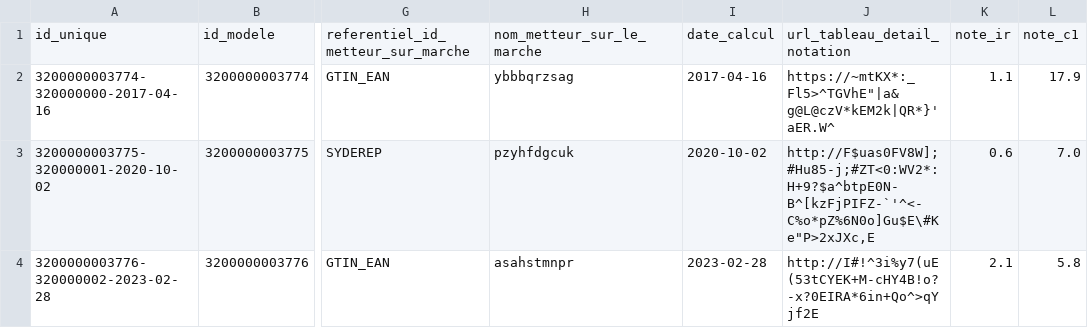
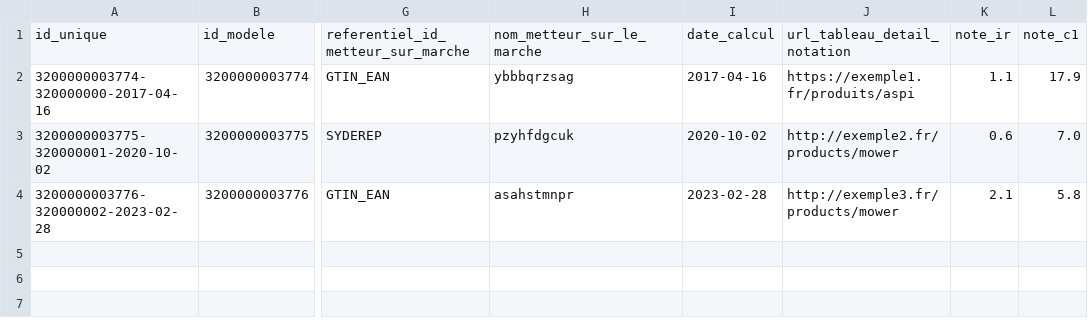
Before and after one commit to etalab/schema-indice-reparabilite, a CSV file: exemple-valide.csv, drawn as a sheet; only a part is shown, gaps mark what is left out; the diff names each change by its address in the sheet, - before the commit and + after, or states it on an @@ line.

Commit message:
more readable URLs

```diff
--- a/exemple-valide.csv
+++ b/exemple-valide.csv
-J2: https://~mtKX*:_Fl5>^TGVhE"|a&g@L@czV*kEM2k|QR*}'aER.W^
+J2: https://exemple1.fr/produits/aspi
-J3: http://F$uas0FV8W];#Hu85-j;#ZT<0:WV2*:H+9?$a^btpE0N-B^[kzFjPIFZ-`'^<-C%o*pZ%6N0o]Gu$E\#Ke"P>2xJXc,E
+J3: http://exemple2.fr/products/mower
-J4: http://I#!^3i%y7(uE(53tCYEK+M-cHY4B!o?-x?0EIRA*6in+Qo^>qYjf2E
+J4: http://exemple3.fr/products/mower
```
